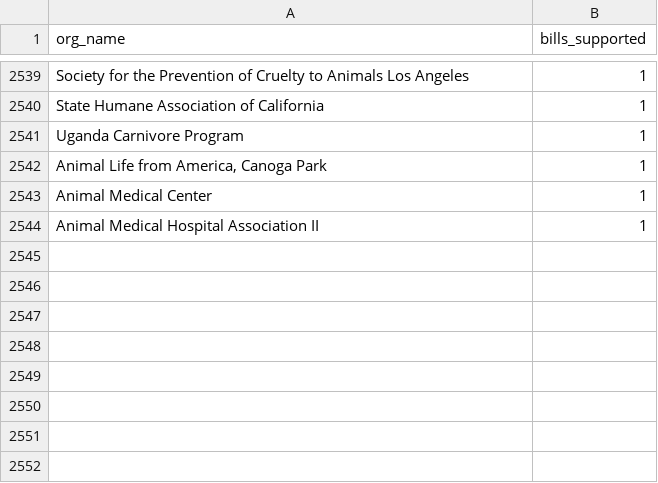
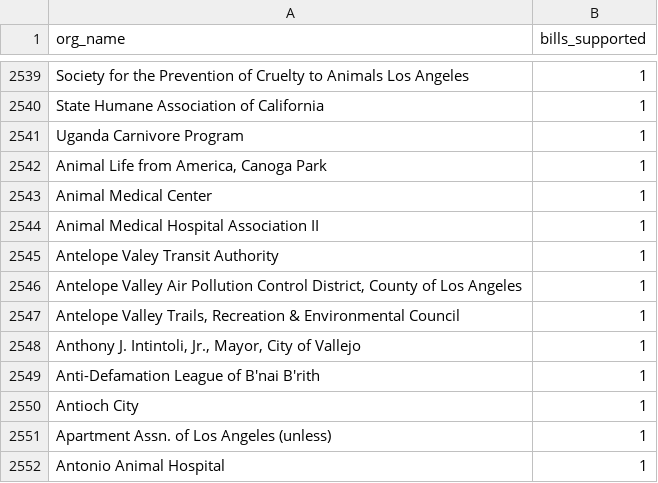
Before and after one commit to Nall-Group/california-groups-disambiguation, a CSV file: org_names_for_cleaning/leginfo_added_to_crosswalk.csv, drawn as a sheet; only a part is shown, gaps mark what is left out.

```diff
--- a/org_names_for_cleaning/leginfo_added_to_crosswalk.csv
+++ b/org_names_for_cleaning/leginfo_added_to_crosswalk.csv
@@ -2544 +2544,9 @@ Animal Medical Center,1
 Animal Medical Hospital Association II,1
+Antelope Valey Transit Authority,1
+"Antelope Valley Air Pollution Control District, County of Los Angeles",1
+"Antelope Valley Trails, Recreation & Environmental Council",1
+"Anthony J. Intintoli, Jr., Mayor, City of Vallejo",1
+Anti-Defamation League of B'nai B'rith,1
+Antioch City,1
+Apartment Assn. of Los Angeles (unless),1
+Antonio Animal Hospital,1
```
Also changed, not shown: 1 other file.
